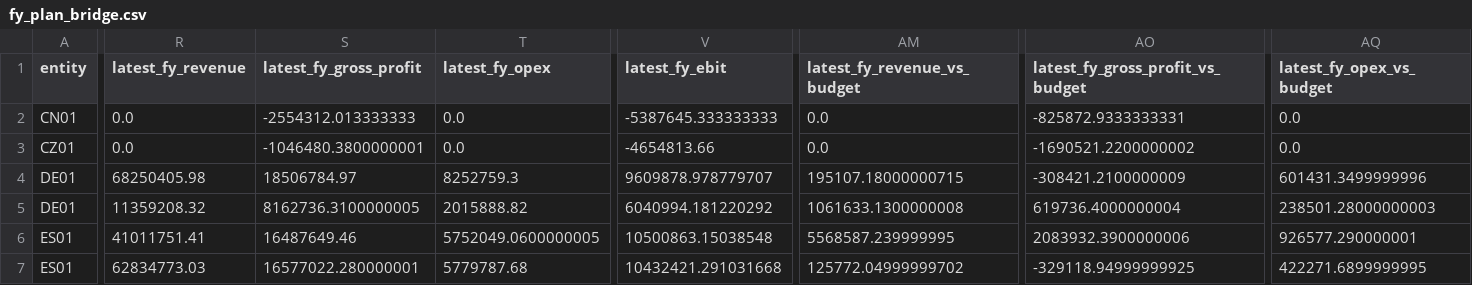
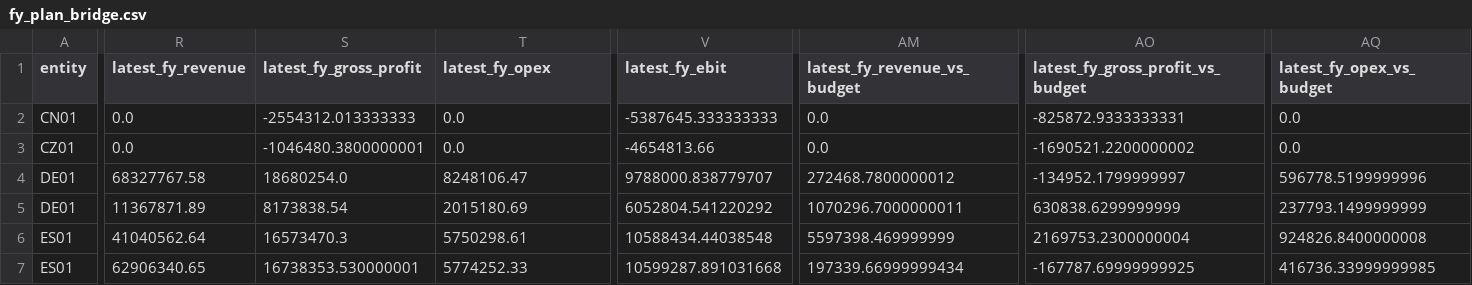
Before and after one commit to raul-s-c/enterprise-finance-command-center, a CSV file: data/processed/fy_plan_bridge.csv, drawn as a sheet; only a part is shown, gaps mark what is left out; the diff covers the shown part only; the diff names each change by its address in the sheet, - before the commit and + after, or states it on an @@ line.

```diff
--- a/data/processed/fy_plan_bridge.csv
+++ b/data/processed/fy_plan_bridge.csv
-R4 (latest_fy_revenue): 68250405.98
+R4 (latest_fy_revenue): 68327767.58
-S4 (latest_fy_gross_profit): 18506784.97
+S4 (latest_fy_gross_profit): 18680254.0
-T4 (latest_fy_opex): 8252759.3
+T4 (latest_fy_opex): 8248106.47
-V4 (latest_fy_ebit): 9609878.978779707
+V4 (latest_fy_ebit): 9788000.838779707
-AM4 (latest_fy_revenue_vs_budget): 195107.18000000715
+AM4 (latest_fy_revenue_vs_budget): 272468.7800000012
-AO4 (latest_fy_gross_profit_vs_budget): -308421.2100000009
+AO4 (latest_fy_gross_profit_vs_budget): -134952.1799999997
-AQ4 (latest_fy_opex_vs_budget): 601431.3499999996
+AQ4 (latest_fy_opex_vs_budget): 596778.5199999996
-R5 (latest_fy_revenue): 11359208.32
+R5 (latest_fy_revenue): 11367871.89
-S5 (latest_fy_gross_profit): 8162736.3100000005
+S5 (latest_fy_gross_profit): 8173838.54
-T5 (latest_fy_opex): 2015888.82
+T5 (latest_fy_opex): 2015180.69
-V5 (latest_fy_ebit): 6040994.181220292
+V5 (latest_fy_ebit): 6052804.541220292
-AM5 (latest_fy_revenue_vs_budget): 1061633.1300000008
+AM5 (latest_fy_revenue_vs_budget): 1070296.7000000011
-AO5 (latest_fy_gross_profit_vs_budget): 619736.4000000004
+AO5 (latest_fy_gross_profit_vs_budget): 630838.6299999999
-AQ5 (latest_fy_opex_vs_budget): 238501.28000000003
+AQ5 (latest_fy_opex_vs_budget): 237793.1499999999
-R6 (latest_fy_revenue): 41011751.41
+R6 (latest_fy_revenue): 41040562.64
-S6 (latest_fy_gross_profit): 16487649.46
+S6 (latest_fy_gross_profit): 16573470.3
-T6 (latest_fy_opex): 5752049.0600000005
+T6 (latest_fy_opex): 5750298.61
-V6 (latest_fy_ebit): 10500863.15038548
+V6 (latest_fy_ebit): 10588434.44038548
-AM6 (latest_fy_revenue_vs_budget): 5568587.239999995
+AM6 (latest_fy_revenue_vs_budget): 5597398.469999999
-AO6 (latest_fy_gross_profit_vs_budget): 2083932.3900000006
+AO6 (latest_fy_gross_profit_vs_budget): 2169753.2300000004
-AQ6 (latest_fy_opex_vs_budget): 926577.290000001
+AQ6 (latest_fy_opex_vs_budget): 924826.8400000008
-R7 (latest_fy_revenue): 62834773.03
+R7 (latest_fy_revenue): 62906340.65
-S7 (latest_fy_gross_profit): 16577022.280000001
+S7 (latest_fy_gross_profit): 16738353.530000001
-T7 (latest_fy_opex): 5779787.68
+T7 (latest_fy_opex): 5774252.33
-V7 (latest_fy_ebit): 10432421.291031668
+V7 (latest_fy_ebit): 10599287.891031668
-AM7 (latest_fy_revenue_vs_budget): 125772.04999999702
+AM7 (latest_fy_revenue_vs_budget): 197339.66999999434
-AO7 (latest_fy_gross_profit_vs_budget): -329118.94999999925
+AO7 (latest_fy_gross_profit_vs_budget): -167787.69999999925
-AQ7 (latest_fy_opex_vs_budget): 422271.6899999995
+AQ7 (latest_fy_opex_vs_budget): 416736.33999999985
```
Also changed, not shown: 60 edited cells elsewhere in this file, data/processed/ap_aging_summary.csv, data/processed/management_action_changes.csv, 27 other files.
